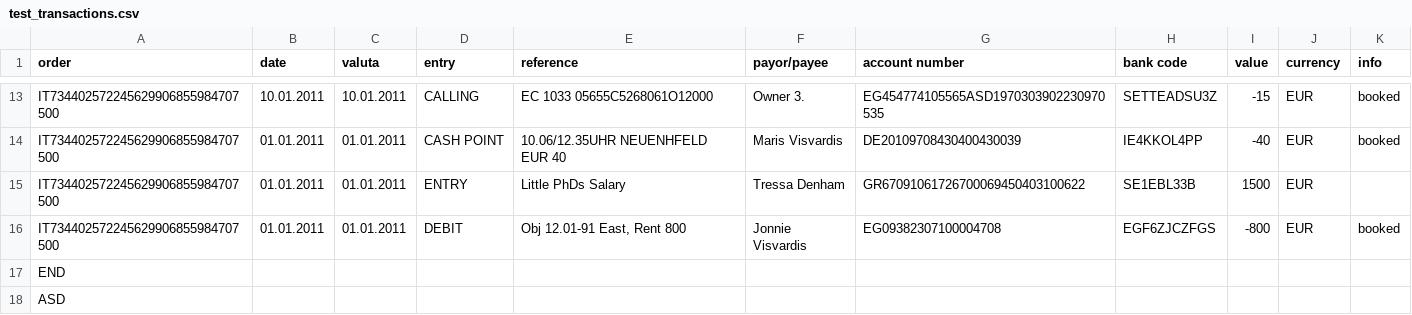
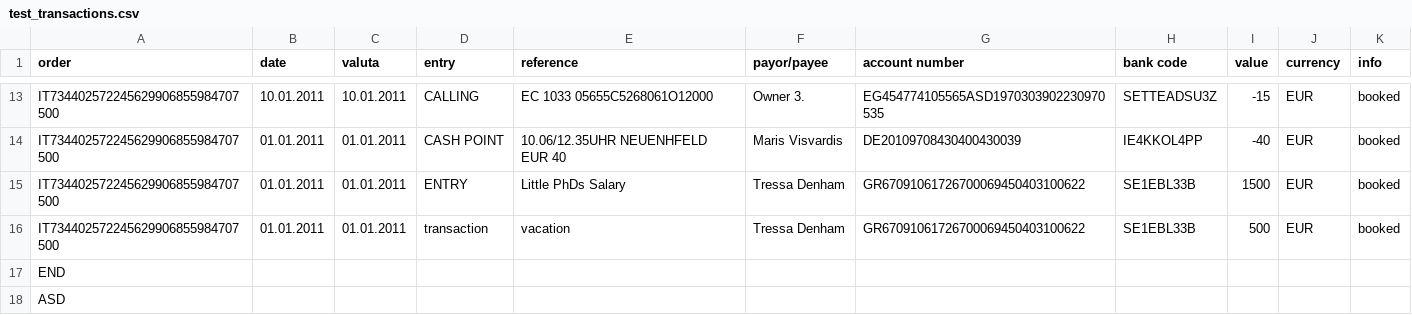
Before and after one commit to mRcSchwering/abacus, a CSV file: inst/extdata/test_transactions.csv, drawn as a sheet; only a part is shown, gaps mark what is left out.

Commit message:
Enter Methode
Zum Eintragen von Transaktionen
doc und tests geschrieben

Next:
Shiny Interface

```diff
--- a/inst/extdata/test_transactions.csv
+++ b/inst/extdata/test_transactions.csv
@@ -14,4 +14,4 @@ IT734402572245629906855984707500	10.01.2011	10.01.2011	CALLING	EC 1033 05655C526
 IT734402572245629906855984707500	01.01.2011	01.01.2011	CASH POINT	10.06/12.35UHR NEUENHFELD EUR      40	Maris Visvardis	DE20109708430400430039	IE4KKOL4PP	-40	EUR	booked
-IT734402572245629906855984707500	01.01.2011	01.01.2011	ENTRY	Little PhDs Salary	Tressa Denham	GR67091061726700069450403100622	SE1EBL33B	1500	EUR	
-IT734402572245629906855984707500	01.01.2011	01.01.2011	DEBIT	Obj 12.01-91 East, Rent 800	Jonnie Visvardis	EG09382307100004708	EGF6ZJCZFGS	-800	EUR	booked
+IT734402572245629906855984707500	01.01.2011	01.01.2011	ENTRY	Little PhDs Salary	Tressa Denham	GR67091061726700069450403100622	SE1EBL33B	1500	EUR	booked
+IT734402572245629906855984707500	01.01.2011	01.01.2011	transaction	vacation	Tressa Denham	GR67091061726700069450403100622	SE1EBL33B	500	EUR	booked
 END										
```
Also changed, not shown: 16 other files.
